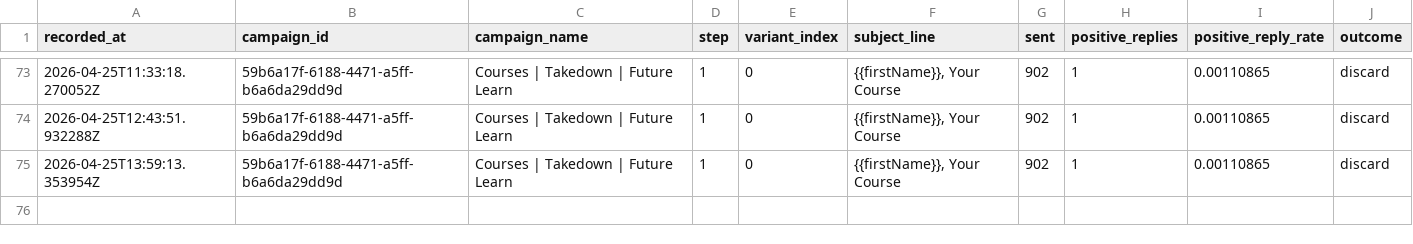
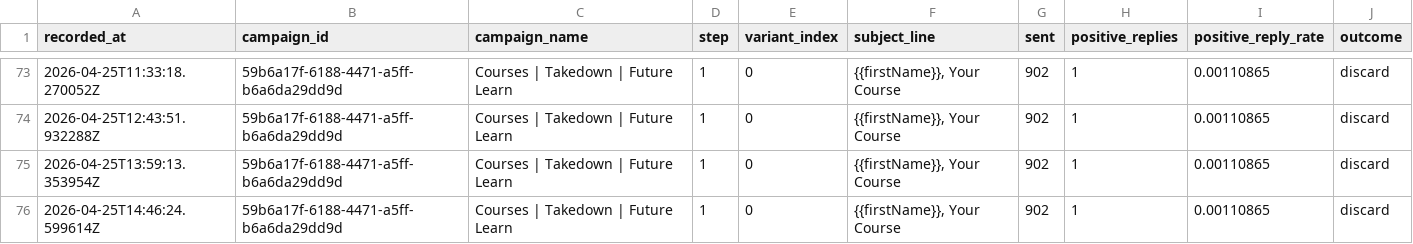
Before and after one commit to markyl101/omega_cold_email_subject, a CSV file: cold_email_subject_line_research/subject_test_results.csv, drawn as a sheet; only a part is shown, gaps mark what is left out.

```diff
--- a/cold_email_subject_line_research/subject_test_results.csv
+++ b/cold_email_subject_line_research/subject_test_results.csv
@@ -75 +75,2 @@ recorded_at,campaign_id,campaign_name,step,variant_index,subject_line,sent,posit
 2026-04-25T13:59:13.353954Z,59b6a17f-6188-4471-a5ff-b6a6da29dd9d,Courses | Takedown | Future Learn,1,0,"{{firstName}}, Your Course",902,1,0.00110865,discard
+2026-04-25T14:46:24.599614Z,59b6a17f-6188-4471-a5ff-b6a6da29dd9d,Courses | Takedown | Future Learn,1,0,"{{firstName}}, Your Course",902,1,0.00110865,discard
```
